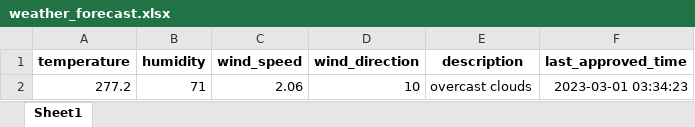
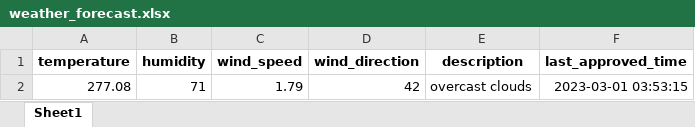
Before and after one commit to 13w13/test, an Excel workbook: weather_forecast.xlsx, sheet Sheet1, drawn as a sheet; values as stored, in another font and other column widths than the file's, no borders; removed rows and columns are numbered as before the commit, all else as after; the diff names each change by its address in the sheet, - before the commit and + after, or states it on an @@ line.

Commit message:
Update weather forecast

```diff
--- a/weather_forecast.xlsx (sheet Sheet1)
+++ b/weather_forecast.xlsx (sheet Sheet1)
-row 2: 277.2 | 71 | 2.06 | 10 | overcast clouds | 2023-03-01 03:34:23
+row 2: 277.08 | 71 | 1.79 | 42 | overcast clouds | 2023-03-01 03:53:15
```
